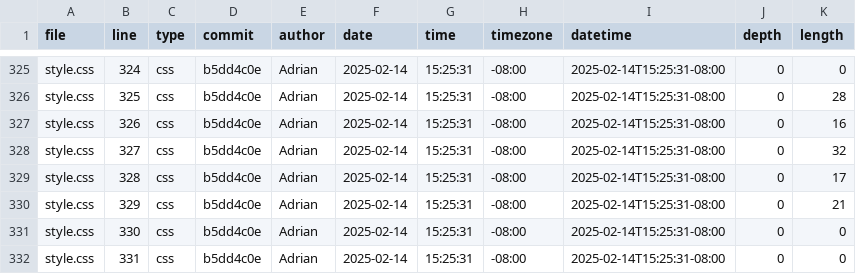
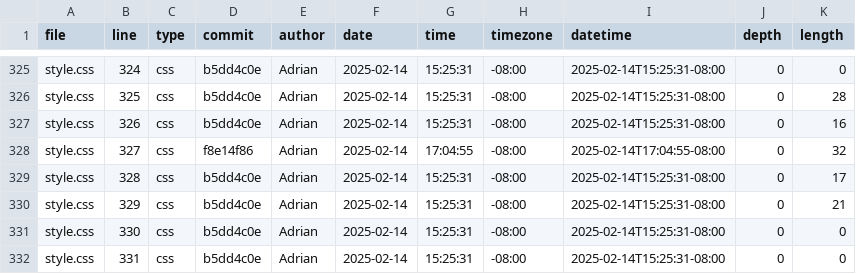
Before and after one commit to adrianapsay/portfolio, a CSV file: meta/loc.csv, drawn as a sheet; only a part is shown, gaps mark what is left out.

```diff
--- a/meta/loc.csv
+++ b/meta/loc.csv
@@ -327,3 +327,3 @@ style.css,325,css,b5dd4c0e,Adrian,2025-02-14,15:25:31,-08:00,2025-02-14T15:25:31
 style.css,326,css,b5dd4c0e,Adrian,2025-02-14,15:25:31,-08:00,2025-02-14T15:25:31-08:00,0,16
-style.css,327,css,b5dd4c0e,Adrian,2025-02-14,15:25:31,-08:00,2025-02-14T15:25:31-08:00,0,32
+style.css,327,css,f8e14f86,Adrian,2025-02-14,17:04:55,-08:00,2025-02-14T17:04:55-08:00,0,32
 style.css,328,css,b5dd4c0e,Adrian,2025-02-14,15:25:31,-08:00,2025-02-14T15:25:31-08:00,0,17
```
